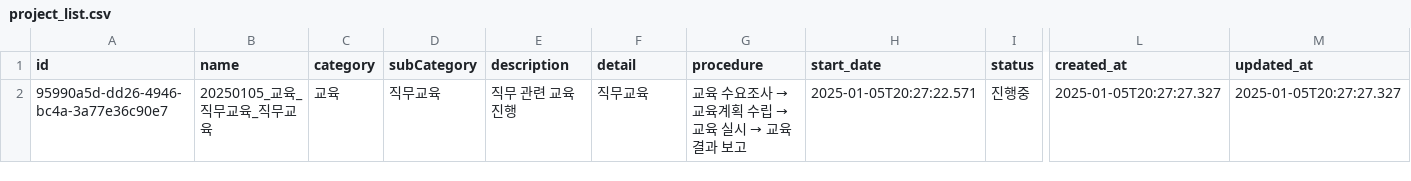
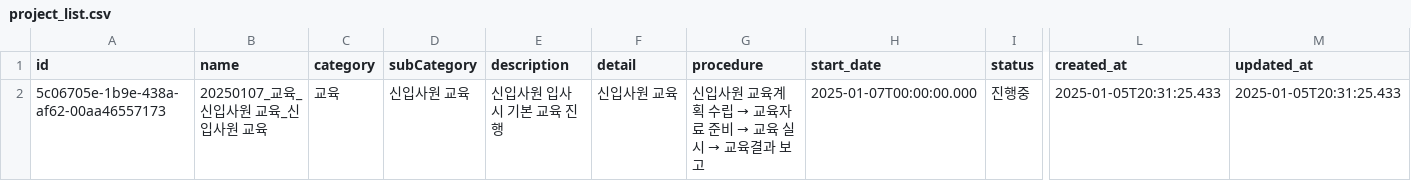
Before and after one commit to photo2story/task_master, a CSV file: assets/project_list.csv, drawn as a sheet; only a part is shown, gaps mark what is left out; the diff names each change by its address in the sheet, - before the commit and + after, or states it on an @@ line.

Commit message:
Update projects list

```diff
--- a/assets/project_list.csv
+++ b/assets/project_list.csv
-A2 (id): 95990a5d-dd26-4946-bc4a-3a77e36c90e7
+A2 (id): 5c06705e-1b9e-438a-af62-00aa46557173
-B2 (name): 20250105_교육_직무교육_직무교육
+B2 (name): 20250107_교육_신입사원 교육_신입사원 교육
-D2 (subCategory): 직무교육
+D2 (subCategory): 신입사원 교육
-E2 (description): 직무 관련 교육 진행
+E2 (description): 신입사원 입사 시 기본 교육 진행
-F2 (detail): 직무교육
+F2 (detail): 신입사원 교육
@@ G2 (procedure): 교육 수요조사 → 교육계획 수립 → 교육 실시 → 교육결과 보고 → 신입사원 교육계획 수립 → 교육자료 준비 → 교육 실시 → 교육결과 보고 @@
-H2 (start_date): 2025-01-05T20:27:22.571
+H2 (start_date): 2025-01-07T00:00:00.000
-L2 (created_at): 2025-01-05T20:27:27.327
+L2 (created_at): 2025-01-05T20:31:25.433
-M2 (updated_at): 2025-01-05T20:27:27.327
+M2 (updated_at): 2025-01-05T20:31:25.433
```
